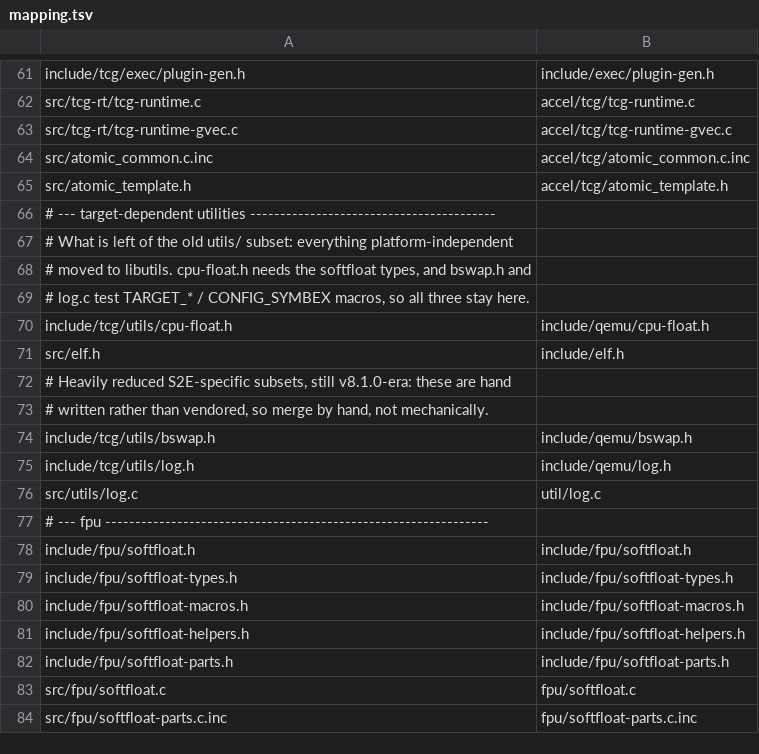
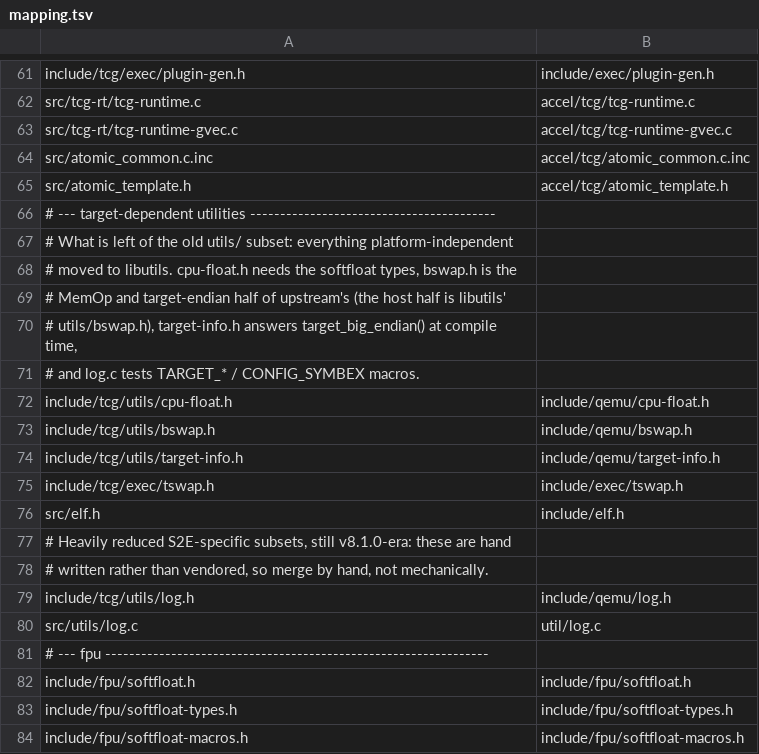
Before and after one commit to S2E/s2e, a TSV file: libtcg/scripts/upgrade/mapping.tsv, drawn as a sheet; only a part is shown, gaps mark what is left out; the shorter side is filled out with more unchanged rows.

```diff
--- a/libtcg/scripts/upgrade/mapping.tsv
+++ b/libtcg/scripts/upgrade/mapping.tsv
@@ -67,5 +67,10 @@ src/atomic_template.h	accel/tcg/atomic_template.h
 # What is left of the old utils/ subset: everything platform-independent
-# moved to libutils. cpu-float.h needs the softfloat types, and bswap.h and
-# log.c test TARGET_* / CONFIG_SYMBEX macros, so all three stay here.
+# moved to libutils. cpu-float.h needs the softfloat types, bswap.h is the
+# MemOp and target-endian half of upstream's (the host half is libutils'
+# utils/bswap.h), target-info.h answers target_big_endian() at compile time,
+# and log.c tests TARGET_* / CONFIG_SYMBEX macros.
 include/tcg/utils/cpu-float.h	include/qemu/cpu-float.h
+include/tcg/utils/bswap.h	include/qemu/bswap.h
+include/tcg/utils/target-info.h	include/qemu/target-info.h
+include/tcg/exec/tswap.h	include/exec/tswap.h
 src/elf.h	include/elf.h
@@ -73,3 +78,2 @@ src/elf.h	include/elf.h
 # written rather than vendored, so merge by hand, not mechanically.
-include/tcg/utils/bswap.h	include/qemu/bswap.h
 include/tcg/utils/log.h	include/qemu/log.h
```
Also changed, not shown: libutils/scripts/upgrade/mapping.tsv, 17 other files.
